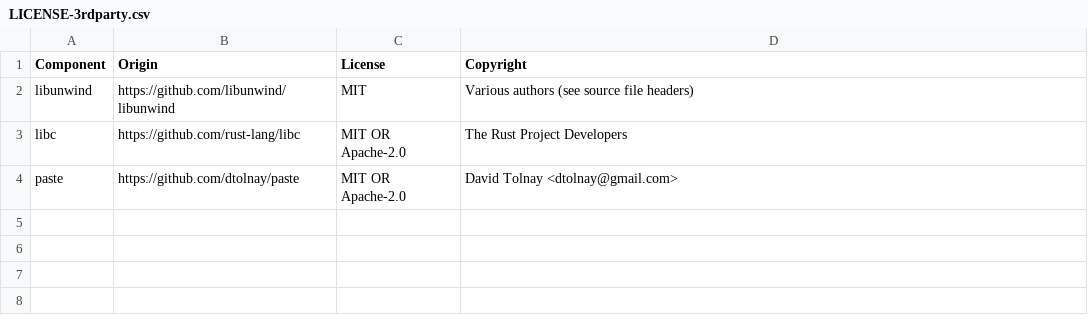
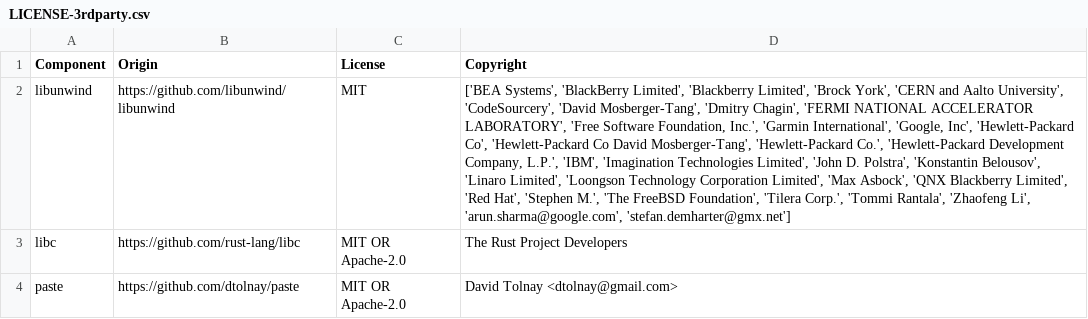
Before and after one commit to DataDog/libdatadog-libunwind, a CSV file: LICENSE-3rdparty.csv, drawn as a sheet; the diff names each change by its address in the sheet, - before the commit and + after, or states it on an @@ line.

Commit message:
Update copyright column

```diff
--- a/LICENSE-3rdparty.csv
+++ b/LICENSE-3rdparty.csv
-D2 (Copyright): Various authors (see source file headers)
+D2 (Copyright): ['BEA Systems', 'BlackBerry Limited', 'Blackberry Limited', 'Brock York', 'CERN and Aalto University', 'CodeSourcery', 'David Mosberger-Tang', 'Dmitry Chagin', 'FERMI NATIONAL ACCELERATOR LABORATORY', 'Free Software Foundation, Inc.', 'Garmin International', 'Google, Inc', 'Hewlett-Packard Co', 'Hewlett-Packard Co David Mosberger-Tang', 'Hewlett-Packard Co.', 'Hewlett-Packard Development Company, L.P.', 'IBM', 'Imagination Technologies Limited', 'John D. Polstra', 'Konstantin Belousov', 'Linaro Limited', 'Loongson Technology Corporation Limited', 'Max Asbock', 'QNX Blackberry Limited', 'Red Hat', 'Stephen M.', 'The FreeBSD Foundation', 'Tilera Corp.', 'Tommi Rantala', 'Zhaofeng Li', 'arun.sharma@google.com', 'stefan.demharter@gmx.net']
```
